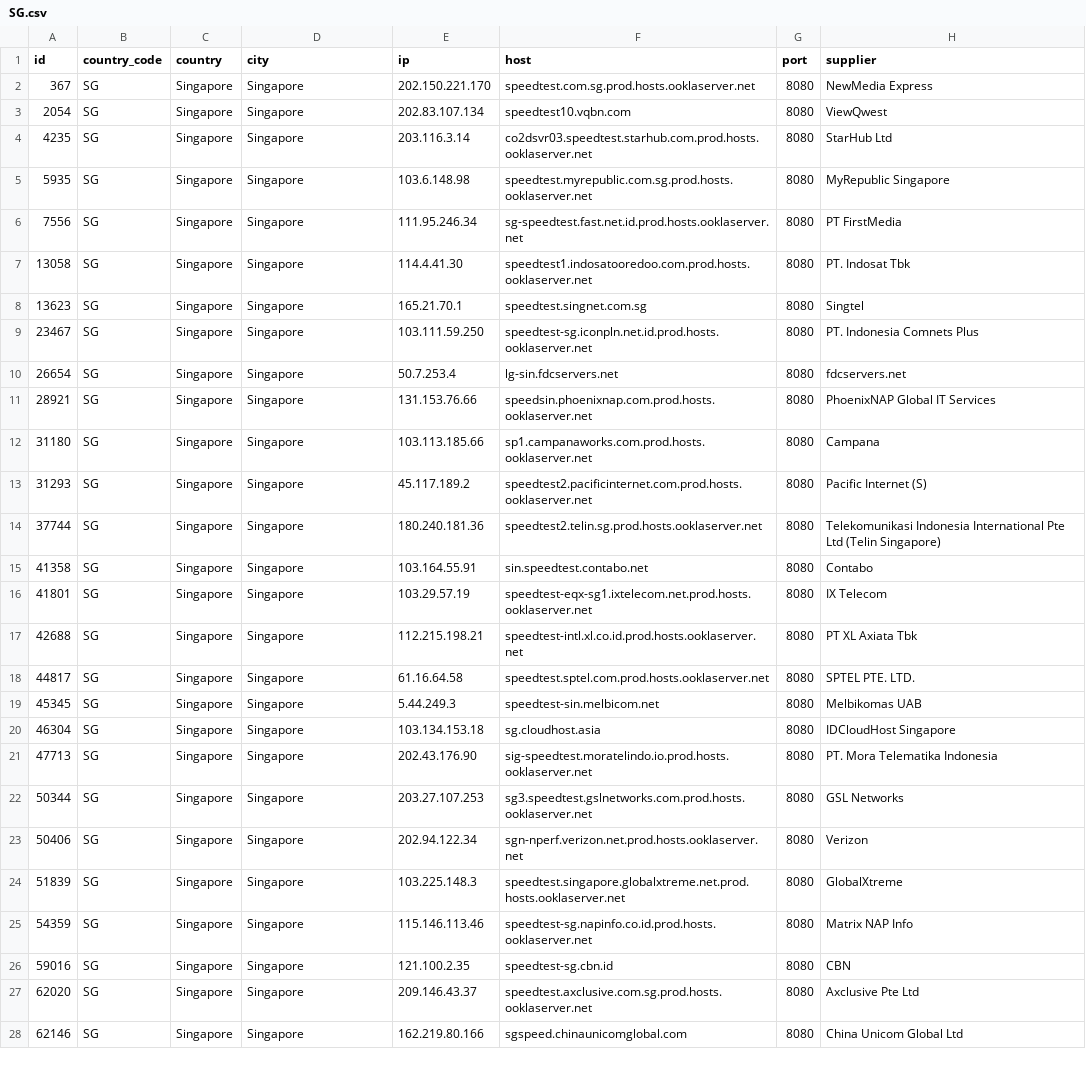
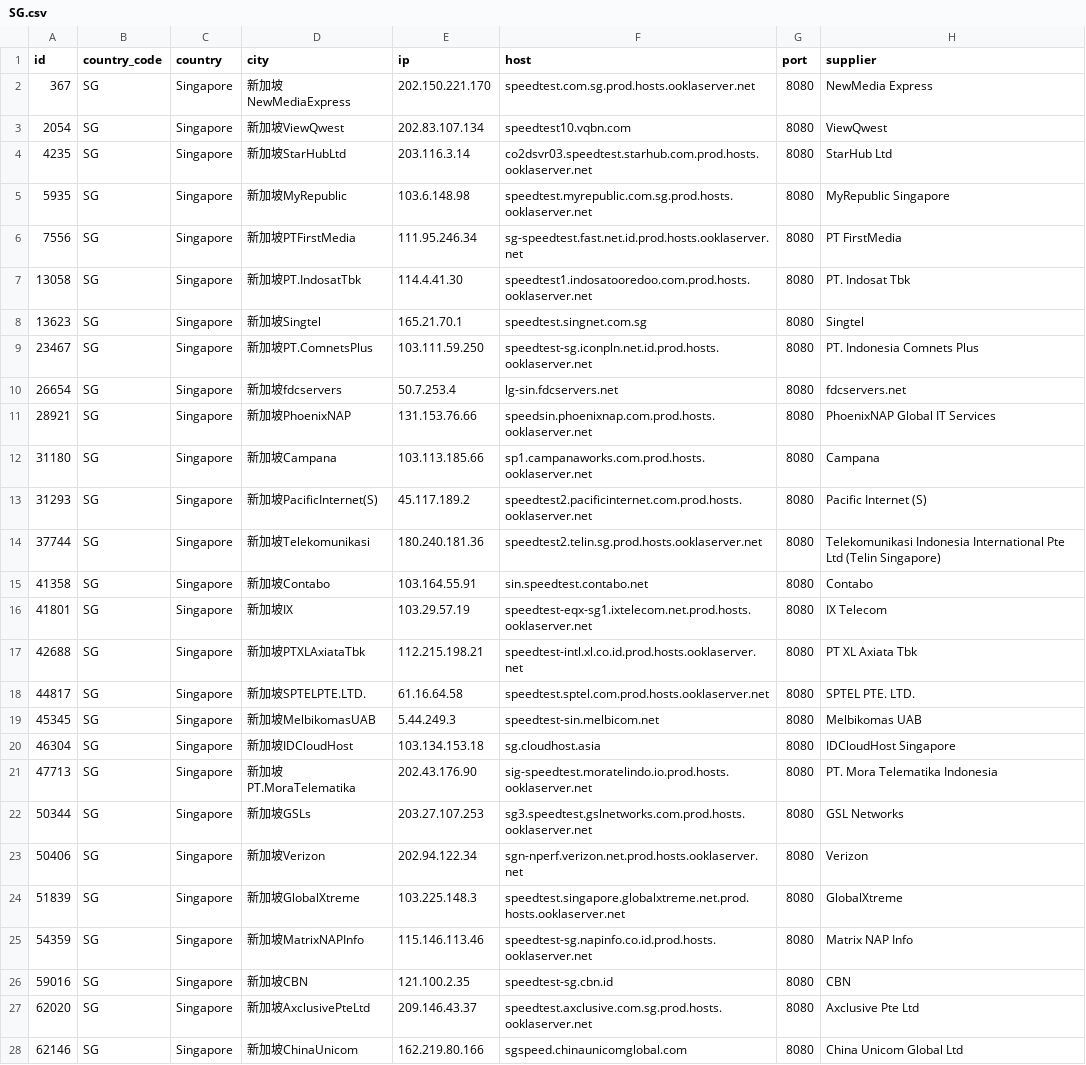
Before and after one commit to spiritLHLS/speedtest.net-CN-ID, a CSV file: SG.csv, drawn as a sheet; only a part is shown; the diff covers the shown part only; the diff names each change by its address in the sheet, - before the commit and + after, or states it on an @@ line.

```diff
--- a/SG.csv
+++ b/SG.csv
-D2 (city): Singapore
+D2 (city): 新加坡NewMediaExpress
-D3 (city): Singapore
+D3 (city): 新加坡ViewQwest
-D4 (city): Singapore
+D4 (city): 新加坡StarHubLtd
-D5 (city): Singapore
+D5 (city): 新加坡MyRepublic
-D6 (city): Singapore
+D6 (city): 新加坡PTFirstMedia
-D7 (city): Singapore
+D7 (city): 新加坡PT.IndosatTbk
-D8 (city): Singapore
+D8 (city): 新加坡Singtel
-D9 (city): Singapore
+D9 (city): 新加坡PT.ComnetsPlus
-D10 (city): Singapore
+D10 (city): 新加坡fdcservers
-D11 (city): Singapore
+D11 (city): 新加坡PhoenixNAP
-D12 (city): Singapore
+D12 (city): 新加坡Campana
-D13 (city): Singapore
+D13 (city): 新加坡PacificInternet(S)
-D14 (city): Singapore
+D14 (city): 新加坡Telekomunikasi
-D15 (city): Singapore
+D15 (city): 新加坡Contabo
-D16 (city): Singapore
+D16 (city): 新加坡IX
-D17 (city): Singapore
+D17 (city): 新加坡PTXLAxiataTbk
-D18 (city): Singapore
+D18 (city): 新加坡SPTELPTE.LTD.
-D19 (city): Singapore
+D19 (city): 新加坡MelbikomasUAB
-D20 (city): Singapore
+D20 (city): 新加坡IDCloudHost
-D21 (city): Singapore
+D21 (city): 新加坡PT.MoraTelematika
-D22 (city): Singapore
+D22 (city): 新加坡GSLs
-D23 (city): Singapore
+D23 (city): 新加坡Verizon
-D24 (city): Singapore
+D24 (city): 新加坡GlobalXtreme
-D25 (city): Singapore
+D25 (city): 新加坡MatrixNAPInfo
-D26 (city): Singapore
+D26 (city): 新加坡CBN
-D27 (city): Singapore
+D27 (city): 新加坡AxclusivePteLtd
-D28 (city): Singapore
+D28 (city): 新加坡ChinaUnicom
```
Also changed, not shown: 6 edited cells elsewhere in this file, CN_Mobile.csv, JP.csv, 3 other files.
